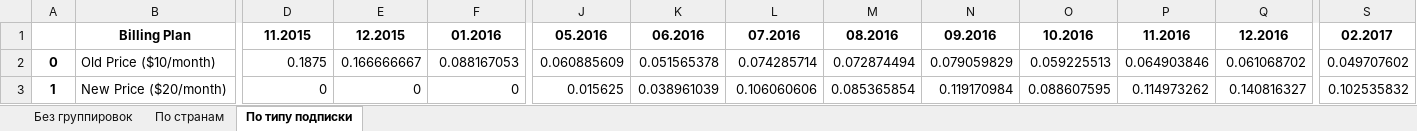
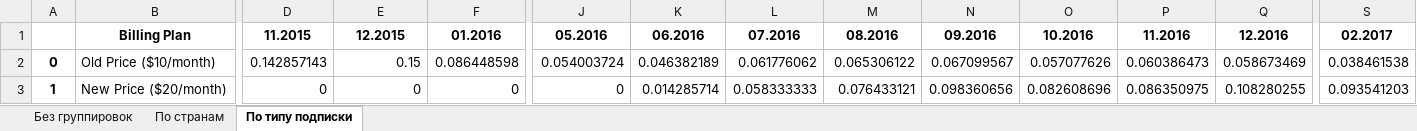
Before and after one commit to Mi3terBr0wn/Danone_test, an Excel workbook: Сustomer_churn_rate_file.xlsx, sheet По типу подписки, drawn as a sheet; only a part is shown, gaps mark what is left out; values as stored, in another font and other column widths than the file's, no borders; the diff covers the shown part only; the diff names each change by its address in the sheet, - before the commit and + after, or states it on an @@ line.

```diff
--- a/Сustomer_churn_rate_file.xlsx (sheet По типу подписки)
+++ b/Сustomer_churn_rate_file.xlsx (sheet По типу подписки)
-D2: 0.1875
+D2: 0.142857143
-E2: 0.166666667
+E2: 0.15
-F2: 0.088167053
+F2: 0.086448598
-J2: 0.060885609
+J2: 0.054003724
-K2: 0.051565378
+K2: 0.046382189
-L2: 0.074285714
+L2: 0.061776062
-M2: 0.072874494
+M2: 0.065306122
-N2: 0.079059829
+N2: 0.067099567
-O2: 0.059225513
+O2: 0.057077626
-P2: 0.064903846
+P2: 0.060386473
-Q2: 0.061068702
+Q2: 0.058673469
-S2: 0.049707602
+S2: 0.038461538
-J3: 0.015625
+J3: 0
-K3: 0.038961039
+K3: 0.014285714
-L3: 0.106060606
+L3: 0.058333333
-M3: 0.085365854
+M3: 0.076433121
-N3: 0.119170984
+N3: 0.098360656
-O3: 0.088607595
+O3: 0.082608696
-P3: 0.114973262
+P3: 0.086350975
-Q3: 0.140816327
+Q3: 0.108280255
-S3: 0.102535832
+S3: 0.093541203
```
Also changed, not shown: 4 edited cells elsewhere in this sheet, sheet По странам, sheet Без группировок, 1 other file.
